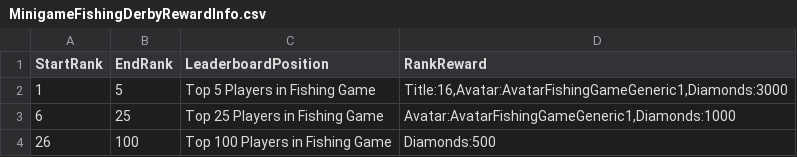
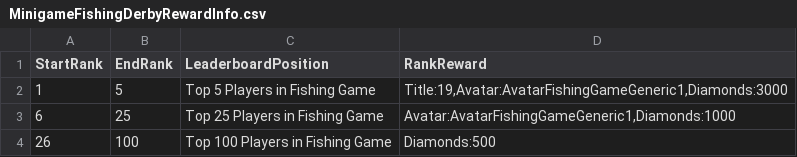
Before and after one commit to rawrzcookie/TT2_CSV, a CSV file: csv/MinigameFishingDerbyRewardInfo.csv, drawn as a sheet.

Commit message:
update

```diff
--- a/csv/MinigameFishingDerbyRewardInfo.csv
+++ b/csv/MinigameFishingDerbyRewardInfo.csv
@@ -1,3 +1,3 @@
 StartRank,EndRank,LeaderboardPosition,RankReward
-1,5,Top 5 Players in Fishing Game,"Title:16,Avatar:AvatarFishingGameGeneric1,Diamonds:3000"
+1,5,Top 5 Players in Fishing Game,"Title:19,Avatar:AvatarFishingGameGeneric1,Diamonds:3000"
 6,25,Top 25 Players in Fishing Game,"Avatar:AvatarFishingGameGeneric1,Diamonds:1000"
```
